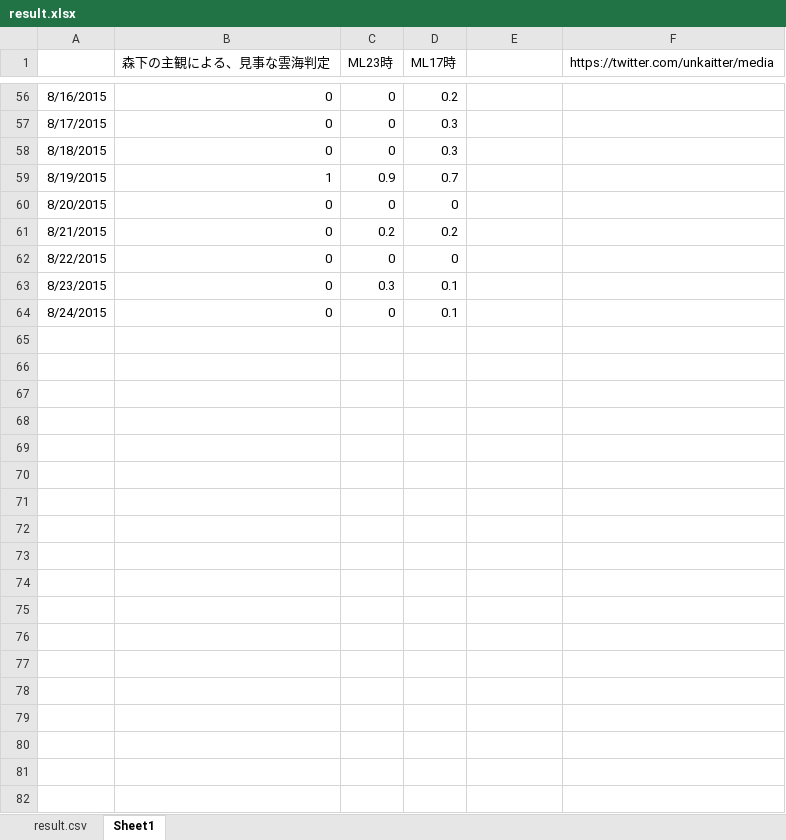
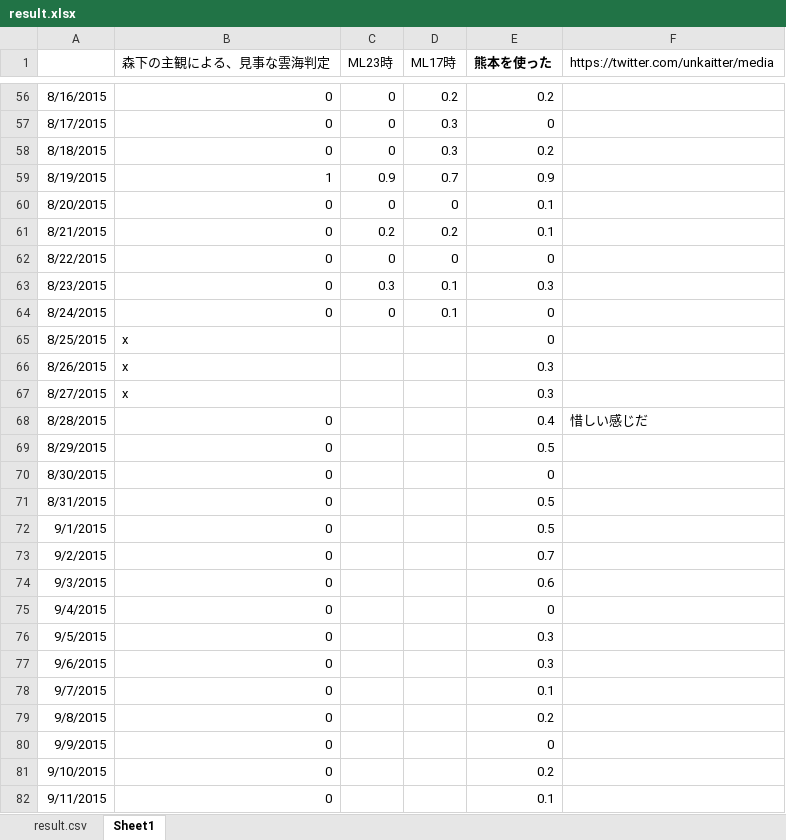
Before and after one commit to KatsuhiroMorishita/Aso_Sea_Clouds_Pridiction, an Excel workbook: result.xlsx, sheet Sheet1, drawn as a sheet; only a part is shown, gaps mark what is left out; values as stored, in another font and other column widths than the file's, no borders; conditional formats not drawn; the diff covers the shown part only; the diff names each change by its address in the sheet, - before the commit and + after, or states it on an @@ line.

```diff
--- a/result.xlsx (sheet Sheet1)
+++ b/result.xlsx (sheet Sheet1)
-E1: (empty)
+E1: 熊本を使った
-E56 (熊本を使った): (empty)
+E56 (熊本を使った): 0.2
-E57 (熊本を使った): (empty)
+E57 (熊本を使った): 0
-E58 (熊本を使った): (empty)
+E58 (熊本を使った): 0.2
-E59 (熊本を使った): (empty)
+E59 (熊本を使った): 0.9
-E60:E61 (熊本を使った): (empty)
+E60:E61 (熊本を使った): 0.1
-E62 (熊本を使った): (empty)
+E62 (熊本を使った): 0
-E63 (熊本を使った): (empty)
+E63 (熊本を使った): 0.3
-E64 (熊本を使った): (empty)
+E64 (熊本を使った): 0
+row 65: 8/25/2015 | x |  |  | 0
+row 66: 8/26/2015 | x |  |  | 0.3
+row 67: 8/27/2015 | x |  |  | 0.3
+row 68: 8/28/2015 | 0 |  |  | 0.4 | 惜しい感じだ
+row 69: 8/29/2015 | 0 |  |  | 0.5
+row 70: 8/30/2015 | 0 |  |  | 0
+row 71: 8/31/2015 | 0 |  |  | 0.5
+row 72: 9/1/2015 | 0 |  |  | 0.5
+row 73: 9/2/2015 | 0 |  |  | 0.7
+row 74: 9/3/2015 | 0 |  |  | 0.6
+row 75: 9/4/2015 | 0 |  |  | 0
+row 76: 9/5/2015 | 0 |  |  | 0.3
+row 77: 9/6/2015 | 0 |  |  | 0.3
+row 78: 9/7/2015 | 0 |  |  | 0.1
+row 79: 9/8/2015 | 0 |  |  | 0.2
+row 80: 9/9/2015 | 0 |  |  | 0
+row 81: 9/10/2015 | 0 |  |  | 0.2
+row 82: 9/11/2015 | 0 |  |  | 0.1
```
Also changed, not shown: 43 added rows and 54 edited cells elsewhere in this sheet, 23 other files.
